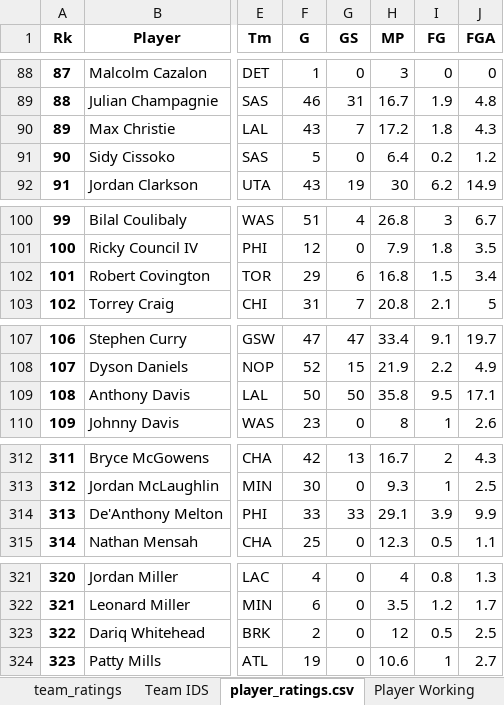
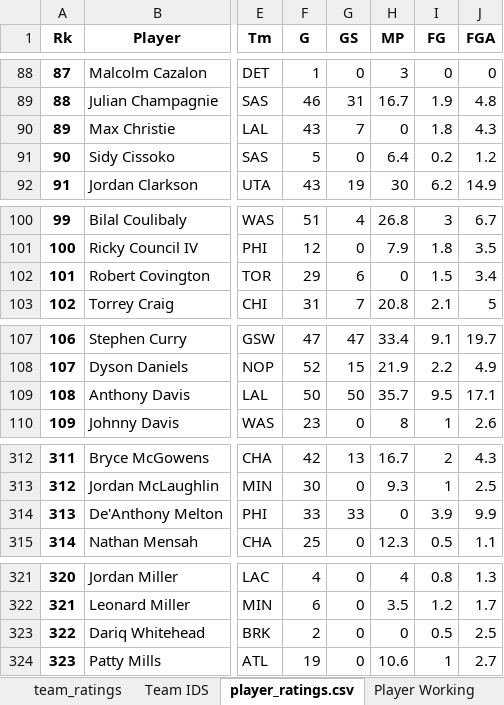
Before and after one commit to VincentGordon-Data-Analyst/nba-web-scraping-project, an Excel workbook: Stats/NBA Predictions 3.0.xlsx, sheet player_ratings.csv, drawn as a sheet; only a part is shown, gaps mark what is left out; values as stored, in another font and other column widths than the file's, no borders; the diff covers the shown part only; the diff names each change by its address in the sheet, - before the commit and + after, or states it on an @@ line.

```diff
--- a/Stats/NBA Predictions 3.0.xlsx (sheet player_ratings.csv)
+++ b/Stats/NBA Predictions 3.0.xlsx (sheet player_ratings.csv)
-H90 (MP): 17.2
+H90 (MP): 0
-H102 (MP): 16.8
+H102 (MP): 0
-H109 (MP): 35.8
+H109 (MP): 35.7
-H314 (MP): 29.1
+H314 (MP): 0
-H323 (MP): 12
+H323 (MP): 0
```
Also changed, not shown: 23 edited cells elsewhere in this sheet, sheet Simulation, sheet Results, sheet Player Working, sheet team_ratings, sheet Team IDS, 4 other files.
